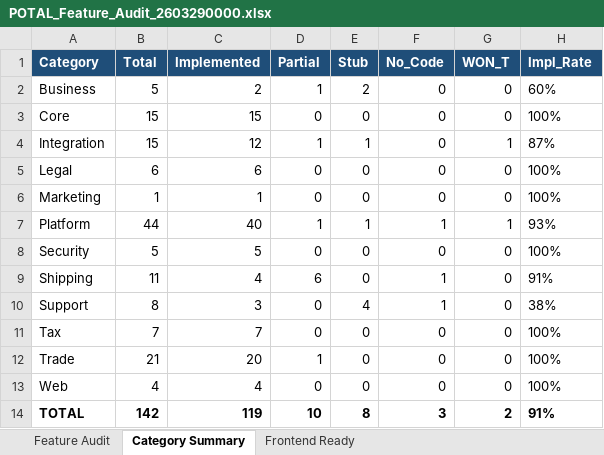
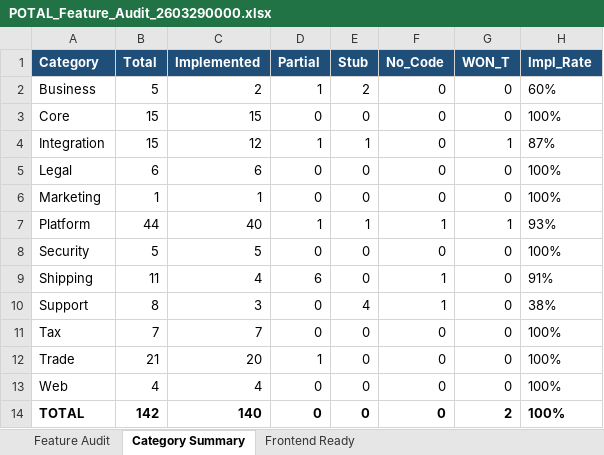
Before and after one commit to soulmaten7/potal, an Excel workbook: POTAL_Feature_Audit_2603290000.xlsx, sheet Category Summary, drawn as a sheet; values as stored, in another font and other column widths than the file's, no borders; the diff names each change by its address in the sheet, - before the commit and + after, or states it on an @@ line.

```diff
--- a/POTAL_Feature_Audit_2603290000.xlsx (sheet Category Summary)
+++ b/POTAL_Feature_Audit_2603290000.xlsx (sheet Category Summary)
-C14 (Implemented): 119
+C14 (Implemented): 140
-D14 (Partial): 10
+D14 (Partial): 0
-E14 (Stub): 8
+E14 (Stub): 0
-F14 (No_Code): 3
+F14 (No_Code): 0
-H14 (Impl_Rate): 91%
+H14 (Impl_Rate): 100%
```
Also changed, not shown: sheet Feature Audit, POTAL_Claude_Code_Work_Log.xlsx, 3 other files.
